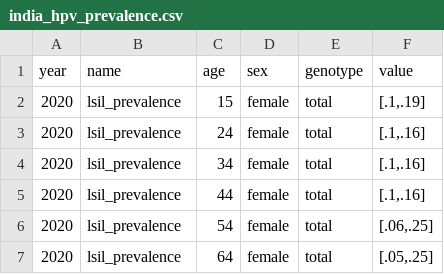
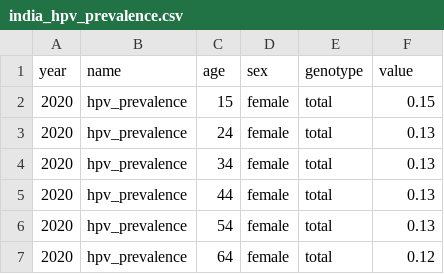
Before and after one commit to hpvsim/hpvsim_india, a CSV file: data/india_hpv_prevalence.csv, drawn as a sheet.

```diff
--- a/data/india_hpv_prevalence.csv
+++ b/data/india_hpv_prevalence.csv
@@ -1,7 +1,7 @@
 year,name,age,sex,genotype,value
-2020,lsil_prevalence,15,female,total,"[.1,.19]"
-2020,lsil_prevalence,24,female,total,"[.1,.16]"
-2020,lsil_prevalence,34,female,total,"[.1,.16]"
-2020,lsil_prevalence,44,female,total,"[.1,.16]"
-2020,lsil_prevalence,54,female,total,"[.06,.25]"
-2020,lsil_prevalence,64,female,total,"[.05,.25]"
+2020,hpv_prevalence,15,female,total,0.15
+2020,hpv_prevalence,24,female,total,0.13
+2020,hpv_prevalence,34,female,total,0.13
+2020,hpv_prevalence,44,female,total,0.13
+2020,hpv_prevalence,54,female,total,0.13
+2020,hpv_prevalence,64,female,total,0.12
```
Also changed, not shown: data/india_cancer_cases.csv, data/india_cancer_deaths.csv, 3 other files.
